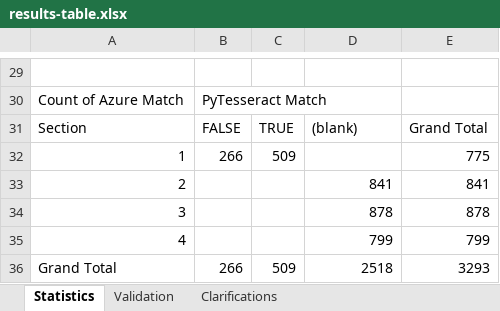
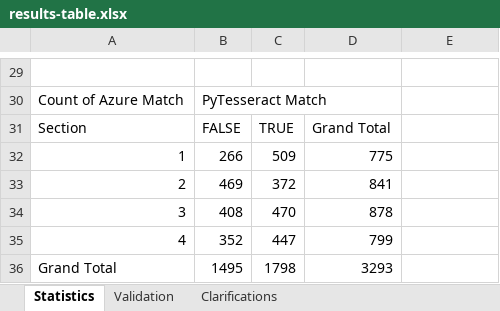
Before and after one commit to RohanAlexander/japanese_dictionaries, an Excel workbook: outputs/documents/results-table.xlsx, sheet Statistics, drawn as a sheet; only a part is shown, gaps mark what is left out; values as stored, in another font and other column widths than the file's, no borders; charts and pictures not drawn; removed rows and columns are numbered as before the commit, all else as after; the diff names each change by its address in the sheet, - before the commit and + after, or states it on an @@ line.

```diff
--- a/outputs/documents/results-table.xlsx (sheet Statistics)
+++ b/outputs/documents/results-table.xlsx (sheet Statistics)
-D31: (blank)
+D31: Grand Total
-E31: Grand Total
+E31: (empty)
-D32: (empty)
+D32: 775
-E32: 775
+E32: (empty)
-B33: (empty)
+B33: 469
-C33: (empty)
+C33: 372
-E33: 841
+E33: (empty)
-B34: (empty)
+B34: 408
-C34: (empty)
+C34: 470
-E34: 878
+E34: (empty)
-B35: (empty)
+B35: 352
-C35: (empty)
+C35: 447
-E35: 799
+E35: (empty)
-row 36: Grand Total | 266 | 509 | 2518 | 3293
+row 36: Grand Total | 1495 | 1798 | 3293
```
Also changed, not shown: sheet Validation, sheet Additional PyTess Characters, formulas that keep their value.
